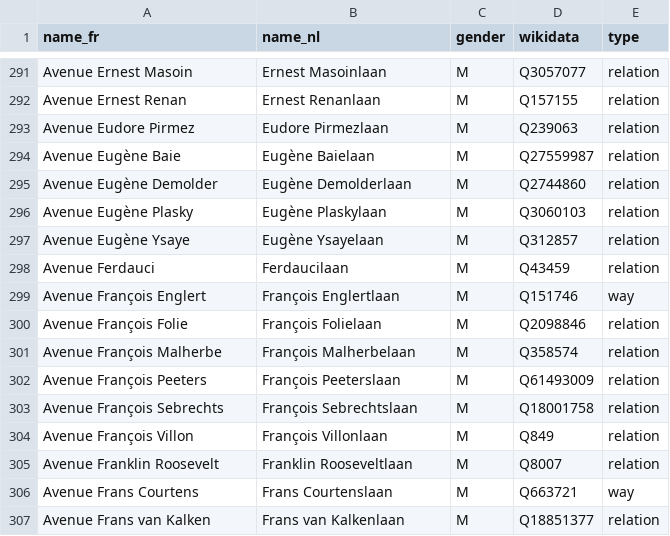
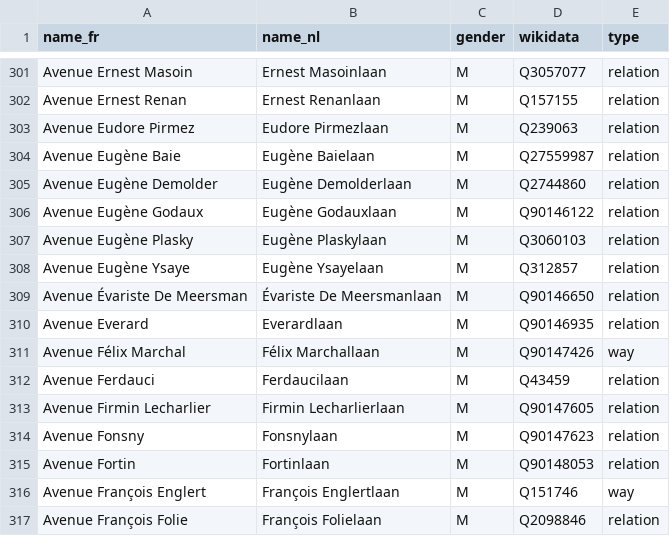
Before and after one commit to EqualStreetNames/equalstreetnames, a CSV file: static/gender.csv, drawn as a sheet; only a part is shown, gaps mark what is left out; the shorter side is filled out with more unchanged rows; the diff covers the shown part only.

```diff
--- a/static/gender.csv
+++ b/static/gender.csv
@@ -295,5 +305,12 @@ name_fr,name_nl,gender,wikidata,type
 "Avenue Eugène Demolder","Eugène Demolderlaan",M,Q2744860,relation
+"Avenue Eugène Godaux","Eugène Godauxlaan",M,Q90146122,relation
 "Avenue Eugène Plasky","Eugène Plaskylaan",M,Q3060103,relation
 "Avenue Eugène Ysaye","Eugène Ysayelaan",M,Q312857,relation
+"Avenue Évariste De Meersman","Évariste De Meersmanlaan",M,Q90146650,relation
+"Avenue Everard",Everardlaan,M,Q90146935,relation
+"Avenue Félix Marchal","Félix Marchallaan",M,Q90147426,way
 "Avenue Ferdauci",Ferdaucilaan,M,Q43459,relation
+"Avenue Firmin Lecharlier","Firmin Lecharlierlaan",M,Q90147605,relation
+"Avenue Fonsny",Fonsnylaan,M,Q90147623,relation
+"Avenue Fortin",Fortinlaan,M,Q90148053,relation
 "Avenue François Englert","François Englertlaan",M,Q151746,way
```
Also changed, not shown: 13 added rows and 20 removed rows elsewhere in this file, 2 other files.
